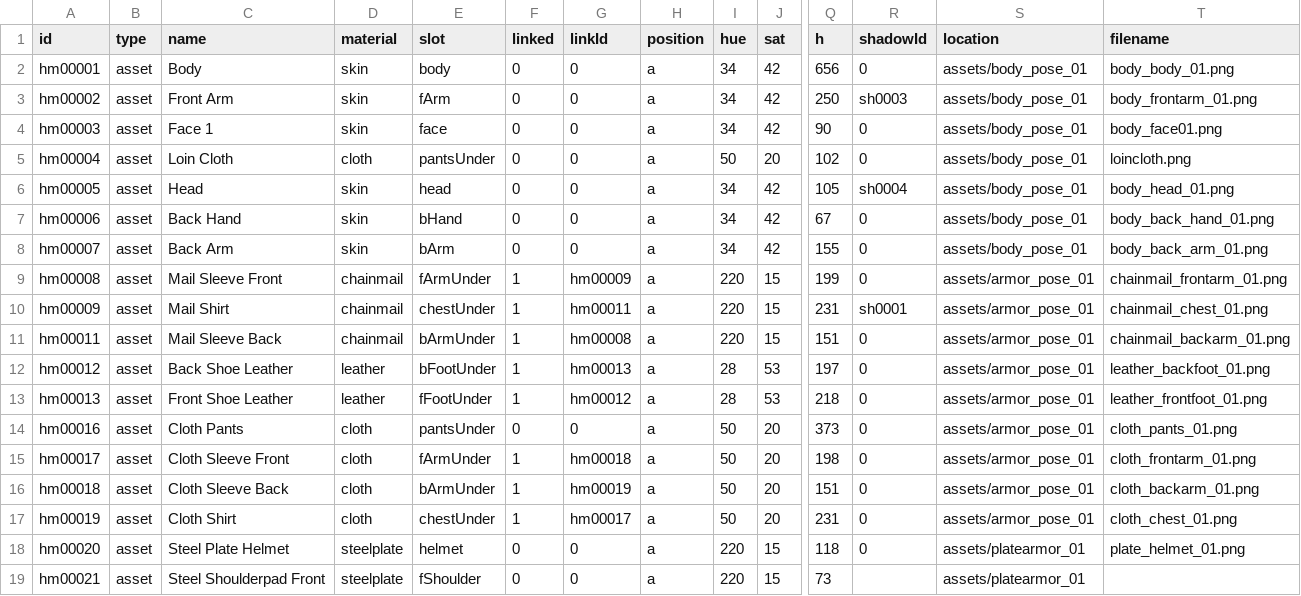
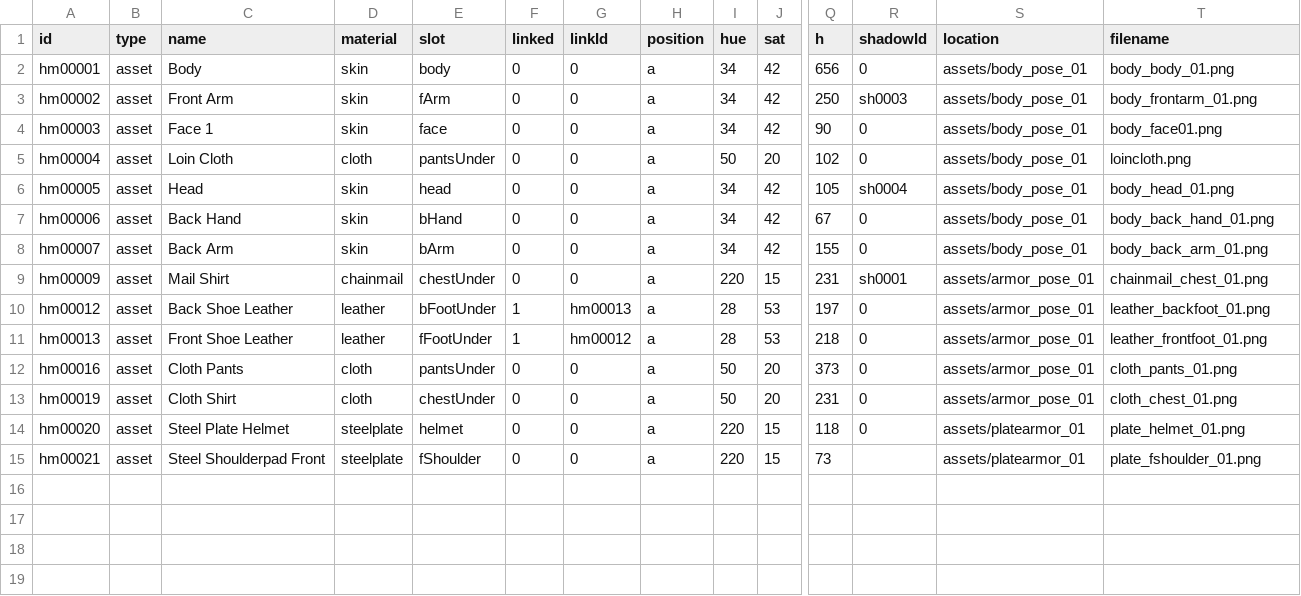
Before and after one commit to andriustheviking/fantasy-character-editor, a CSV file: csv/assets.csv (was csv/asset info.csv), drawn as a sheet; only a part is shown, gaps mark what is left out; removed rows and columns are numbered as before the commit, all else as after; rows hold the shown columns only; the diff names each change by its address in the sheet, - before the commit and + after, or states it on an @@ line.

```diff
--- a/csv/asset info.csv
+++ b/csv/assets.csv
-row 9: hm00008 | asset | Mail Sleeve Front | chainmail | fArmUnder | 1 | hm00009 | a | 220 | 15 | 199 | 0 | assets/armor_pose_01 | chainmail_frontarm_01.png
-F9 (linked): 1
+F9 (linked): 0
-G9 (linkId): hm00011
+G9 (linkId): 0
-row 11: hm00011 | asset | Mail Sleeve Back | chainmail | bArmUnder | 1 | hm00008 | a | 220 | 15 | 151 | 0 | assets/armor_pose_01 | chainmail_backarm_01.png
-row 15: hm00017 | asset | Cloth Sleeve Front | cloth | fArmUnder | 1 | hm00018 | a | 50 | 20 | 198 | 0 | assets/armor_pose_01 | cloth_frontarm_01.png
-row 16: hm00018 | asset | Cloth Sleeve Back | cloth | bArmUnder | 1 | hm00019 | a | 50 | 20 | 151 | 0 | assets/armor_pose_01 | cloth_backarm_01.png
-F13 (linked): 1
+F13 (linked): 0
-G13 (linkId): hm00017
+G13 (linkId): 0
-T15 (filename): (empty)
+T15 (filename): plate_fshoulder_01.png
```
Also changed, not shown: csv/trims.csv, 3 other files.
